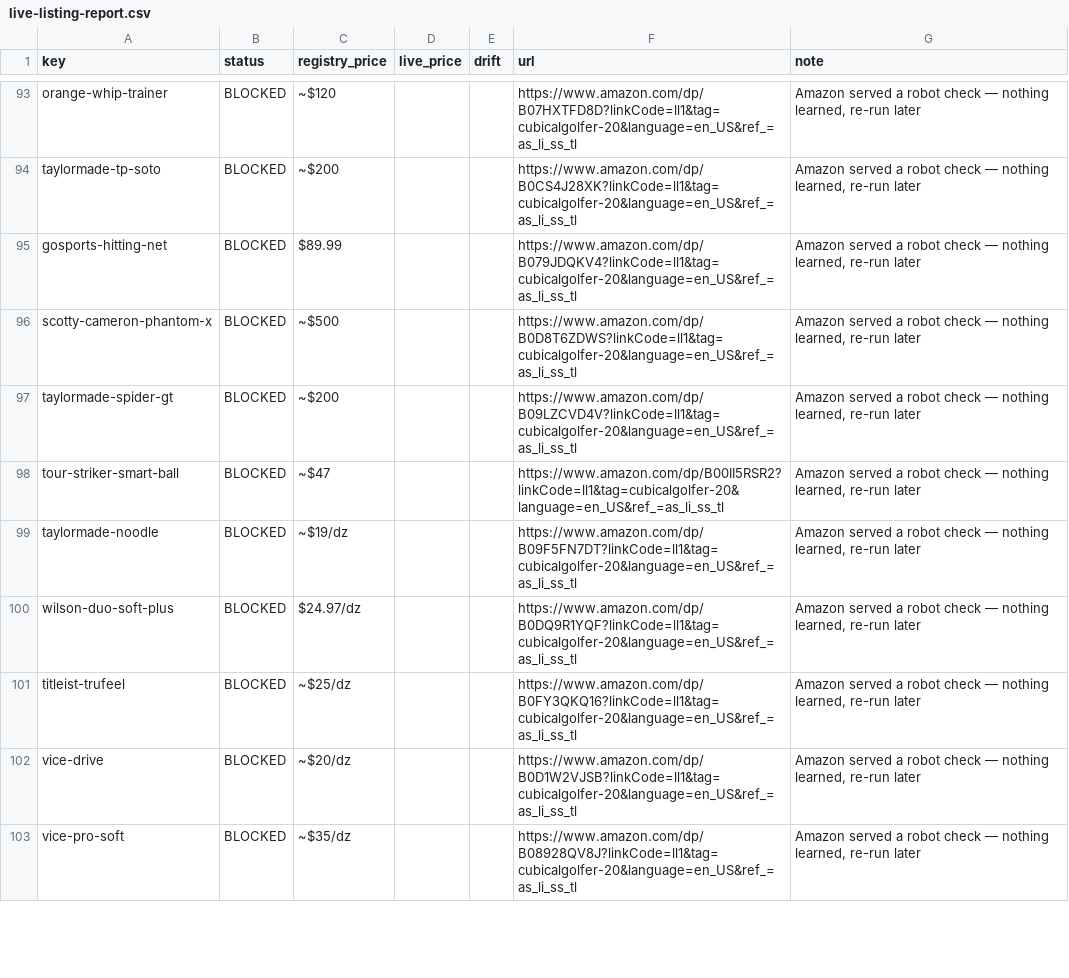
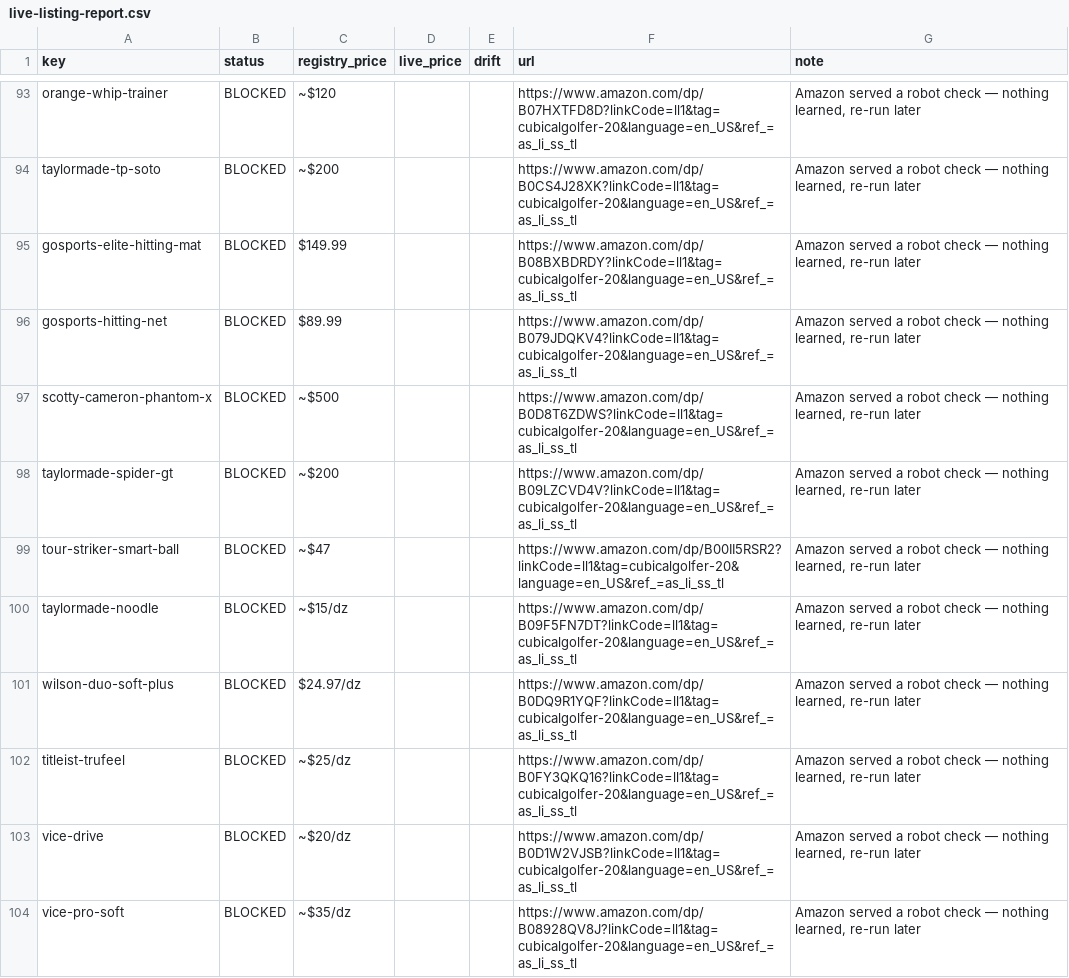
Before and after one commit to ryanoneill1/CubicalGolfer_Website, a CSV file: scripts/output/live-listing-report.csv, drawn as a sheet; only a part is shown, gaps mark what is left out; the diff covers the shown part only.

```diff
--- a/scripts/output/live-listing-report.csv
+++ b/scripts/output/live-listing-report.csv
@@ -94,2 +94,3 @@ key,status,registry_price,live_price,drift,url,note
 "taylormade-tp-soto","BLOCKED","~$200","","","https://www.amazon.com/dp/B0CS4J28XK?linkCode=ll1&tag=cubicalgolfer-20&language=en_US&ref_=as_li_ss_tl","Amazon served a robot check — nothing learned, re-run later"
+"gosports-elite-hitting-mat","BLOCKED","$149.99","","","https://www.amazon.com/dp/B08BXBDRDY?linkCode=ll1&tag=cubicalgolfer-20&language=en_US&ref_=as_li_ss_tl","Amazon served a robot check — nothing learned, re-run later"
 "gosports-hitting-net","BLOCKED","$89.99","","","https://www.amazon.com/dp/B079JDQKV4?linkCode=ll1&tag=cubicalgolfer-20&language=en_US&ref_=as_li_ss_tl","Amazon served a robot check — nothing learned, re-run later"
@@ -98,3 +99,3 @@ key,status,registry_price,live_price,drift,url,note
 "tour-striker-smart-ball","BLOCKED","~$47","","","https://www.amazon.com/dp/B00II5RSR2?linkCode=ll1&tag=cubicalgolfer-20&language=en_US&ref_=as_li_ss_tl","Amazon served a robot check — nothing learned, re-run later"
-"taylormade-noodle","BLOCKED","~$19/dz","","","https://www.amazon.com/dp/B09F5FN7DT?linkCode=ll1&tag=cubicalgolfer-20&language=en_US&ref_=as_li_ss_tl","Amazon served a robot check — nothing learned, re-run later"
+"taylormade-noodle","BLOCKED","~$15/dz","","","https://www.amazon.com/dp/B09F5FN7DT?linkCode=ll1&tag=cubicalgolfer-20&language=en_US&ref_=as_li_ss_tl","Amazon served a robot check — nothing learned, re-run later"
 "wilson-duo-soft-plus","BLOCKED","$24.97/dz","","","https://www.amazon.com/dp/B0DQ9R1YQF?linkCode=ll1&tag=cubicalgolfer-20&language=en_US&ref_=as_li_ss_tl","Amazon served a robot check — nothing learned, re-run later"
```
Also changed, not shown: 65 edited cells elsewhere in this file, 2 other files.
